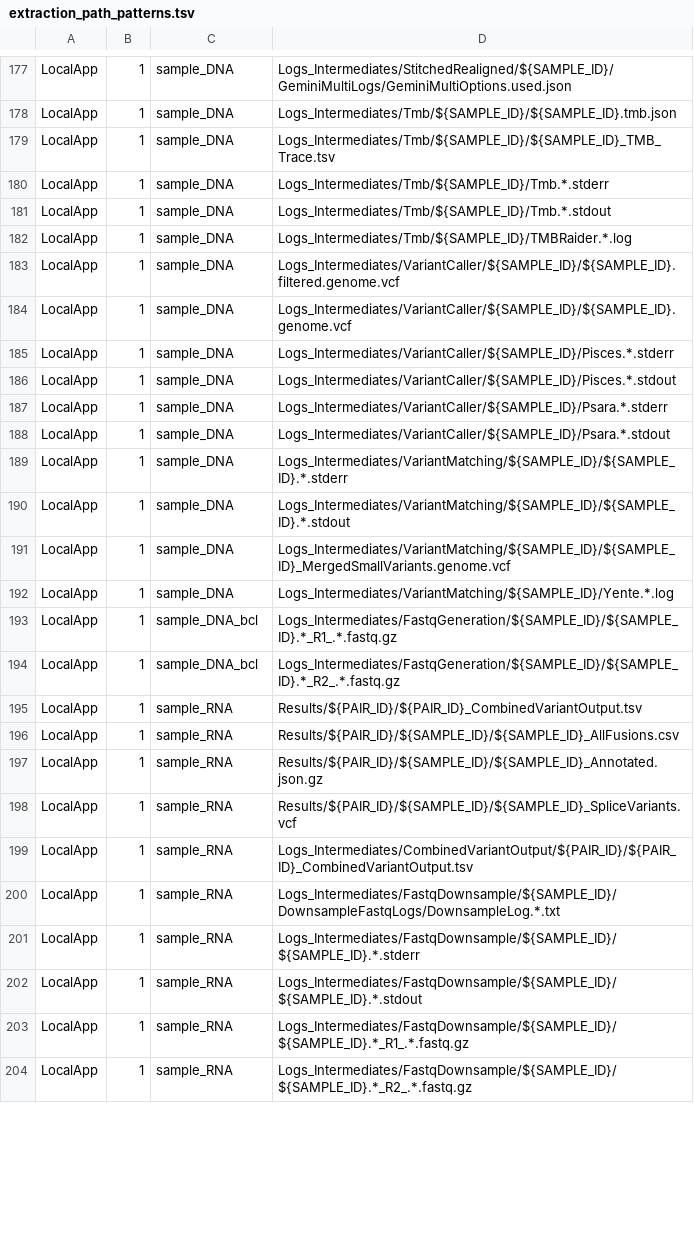
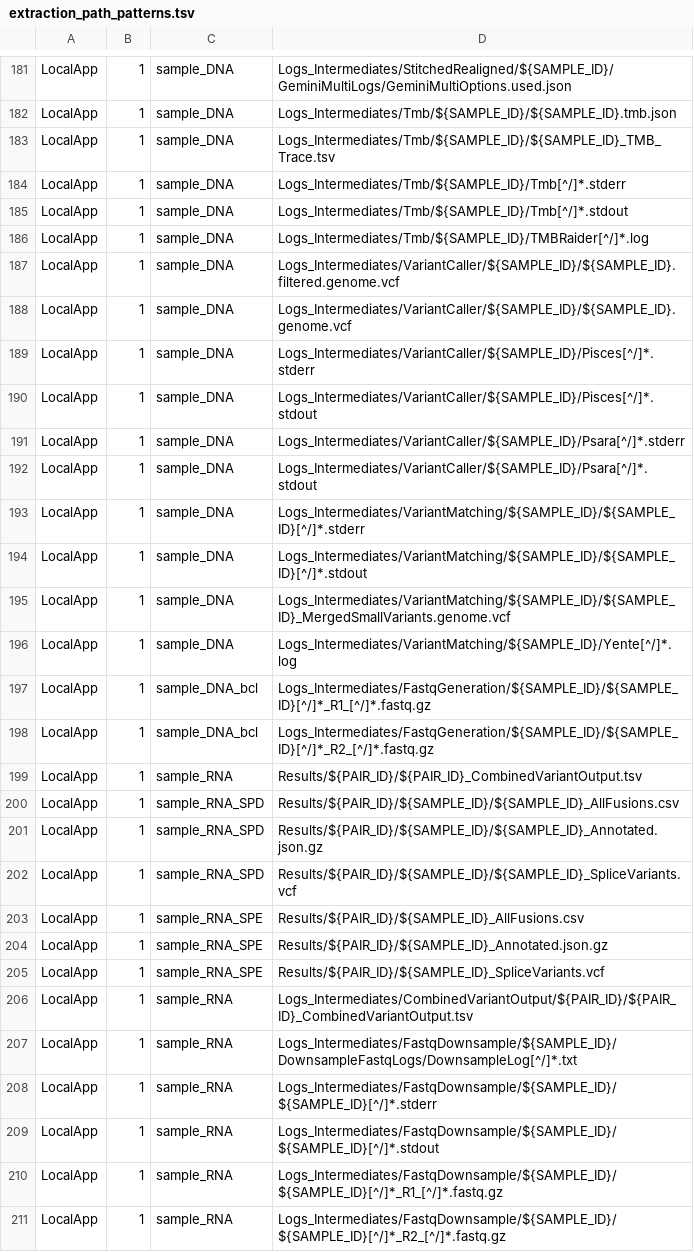
Before and after one commit to InPreD/TSOPPI_SADET, a TSV file: resources/data/extraction_path_patterns.tsv, drawn as a sheet; only a part is shown, gaps mark what is left out; the diff covers the shown part only.

Commit message:
fix: issues with path patterns related to 1) star expansion and 2) usage of Sample_ID values that equal to Pair_ID values [sample sheet setup]

```diff
--- a/resources/data/extraction_path_patterns.tsv
+++ b/resources/data/extraction_path_patterns.tsv
@@ -179,26 +183,29 @@ LocalApp	1	sample_DNA	Logs_Intermediates/Tmb/${SAMPLE_ID}/${SAMPLE_ID}.tmb.json
 LocalApp	1	sample_DNA	Logs_Intermediates/Tmb/${SAMPLE_ID}/${SAMPLE_ID}_TMB_Trace.tsv
-LocalApp	1	sample_DNA	Logs_Intermediates/Tmb/${SAMPLE_ID}/Tmb.*.stderr
-LocalApp	1	sample_DNA	Logs_Intermediates/Tmb/${SAMPLE_ID}/Tmb.*.stdout
-LocalApp	1	sample_DNA	Logs_Intermediates/Tmb/${SAMPLE_ID}/TMBRaider.*.log
+LocalApp	1	sample_DNA	Logs_Intermediates/Tmb/${SAMPLE_ID}/Tmb[^/]*.stderr
+LocalApp	1	sample_DNA	Logs_Intermediates/Tmb/${SAMPLE_ID}/Tmb[^/]*.stdout
+LocalApp	1	sample_DNA	Logs_Intermediates/Tmb/${SAMPLE_ID}/TMBRaider[^/]*.log
 LocalApp	1	sample_DNA	Logs_Intermediates/VariantCaller/${SAMPLE_ID}/${SAMPLE_ID}.filtered.genome.vcf
 LocalApp	1	sample_DNA	Logs_Intermediates/VariantCaller/${SAMPLE_ID}/${SAMPLE_ID}.genome.vcf
-LocalApp	1	sample_DNA	Logs_Intermediates/VariantCaller/${SAMPLE_ID}/Pisces.*.stderr
-LocalApp	1	sample_DNA	Logs_Intermediates/VariantCaller/${SAMPLE_ID}/Pisces.*.stdout
-LocalApp	1	sample_DNA	Logs_Intermediates/VariantCaller/${SAMPLE_ID}/Psara.*.stderr
-LocalApp	1	sample_DNA	Logs_Intermediates/VariantCaller/${SAMPLE_ID}/Psara.*.stdout
-LocalApp	1	sample_DNA	Logs_Intermediates/VariantMatching/${SAMPLE_ID}/${SAMPLE_ID}.*.stderr
-LocalApp	1	sample_DNA	Logs_Intermediates/VariantMatching/${SAMPLE_ID}/${SAMPLE_ID}.*.stdout
+LocalApp	1	sample_DNA	Logs_Intermediates/VariantCaller/${SAMPLE_ID}/Pisces[^/]*.stderr
+LocalApp	1	sample_DNA	Logs_Intermediates/VariantCaller/${SAMPLE_ID}/Pisces[^/]*.stdout
+LocalApp	1	sample_DNA	Logs_Intermediates/VariantCaller/${SAMPLE_ID}/Psara[^/]*.stderr
+LocalApp	1	sample_DNA	Logs_Intermediates/VariantCaller/${SAMPLE_ID}/Psara[^/]*.stdout
+LocalApp	1	sample_DNA	Logs_Intermediates/VariantMatching/${SAMPLE_ID}/${SAMPLE_ID}[^/]*.stderr
+LocalApp	1	sample_DNA	Logs_Intermediates/VariantMatching/${SAMPLE_ID}/${SAMPLE_ID}[^/]*.stdout
 LocalApp	1	sample_DNA	Logs_Intermediates/VariantMatching/${SAMPLE_ID}/${SAMPLE_ID}_MergedSmallVariants.genome.vcf
-LocalApp	1	sample_DNA	Logs_Intermediates/VariantMatching/${SAMPLE_ID}/Yente.*.log
-LocalApp	1	sample_DNA_bcl	Logs_Intermediates/FastqGeneration/${SAMPLE_ID}/${SAMPLE_ID}.*_R1_.*.fastq.gz
-LocalApp	1	sample_DNA_bcl	Logs_Intermediates/FastqGeneration/${SAMPLE_ID}/${SAMPLE_ID}.*_R2_.*.fastq.gz
+LocalApp	1	sample_DNA	Logs_Intermediates/VariantMatching/${SAMPLE_ID}/Yente[^/]*.log
+LocalApp	1	sample_DNA_bcl	Logs_Intermediates/FastqGeneration/${SAMPLE_ID}/${SAMPLE_ID}[^/]*_R1_[^/]*.fastq.gz
+LocalApp	1	sample_DNA_bcl	Logs_Intermediates/FastqGeneration/${SAMPLE_ID}/${SAMPLE_ID}[^/]*_R2_[^/]*.fastq.gz
 LocalApp	1	sample_RNA	Results/${PAIR_ID}/${PAIR_ID}_CombinedVariantOutput.tsv
-LocalApp	1	sample_RNA	Results/${PAIR_ID}/${SAMPLE_ID}/${SAMPLE_ID}_AllFusions.csv
-LocalApp	1	sample_RNA	Results/${PAIR_ID}/${SAMPLE_ID}/${SAMPLE_ID}_Annotated.json.gz
-LocalApp	1	sample_RNA	Results/${PAIR_ID}/${SAMPLE_ID}/${SAMPLE_ID}_SpliceVariants.vcf
+LocalApp	1	sample_RNA_SPD	Results/${PAIR_ID}/${SAMPLE_ID}/${SAMPLE_ID}_AllFusions.csv
+LocalApp	1	sample_RNA_SPD	Results/${PAIR_ID}/${SAMPLE_ID}/${SAMPLE_ID}_Annotated.json.gz
+LocalApp	1	sample_RNA_SPD	Results/${PAIR_ID}/${SAMPLE_ID}/${SAMPLE_ID}_SpliceVariants.vcf
+LocalApp	1	sample_RNA_SPE	Results/${PAIR_ID}/${SAMPLE_ID}_AllFusions.csv
+LocalApp	1	sample_RNA_SPE	Results/${PAIR_ID}/${SAMPLE_ID}_Annotated.json.gz
+LocalApp	1	sample_RNA_SPE	Results/${PAIR_ID}/${SAMPLE_ID}_SpliceVariants.vcf
 LocalApp	1	sample_RNA	Logs_Intermediates/CombinedVariantOutput/${PAIR_ID}/${PAIR_ID}_CombinedVariantOutput.tsv
-LocalApp	1	sample_RNA	Logs_Intermediates/FastqDownsample/${SAMPLE_ID}/DownsampleFastqLogs/DownsampleLog.*.txt
-LocalApp	1	sample_RNA	Logs_Intermediates/FastqDownsample/${SAMPLE_ID}/${SAMPLE_ID}.*.stderr
-LocalApp	1	sample_RNA	Logs_Intermediates/FastqDownsample/${SAMPLE_ID}/${SAMPLE_ID}.*.stdout
-LocalApp	1	sample_RNA	Logs_Intermediates/FastqDownsample/${SAMPLE_ID}/${SAMPLE_ID}.*_R1_.*.fastq.gz
-LocalApp	1	sample_RNA	Logs_Intermediates/FastqDownsample/${SAMPLE_ID}/${SAMPLE_ID}.*_R2_.*.fastq.gz
+LocalApp	1	sample_RNA	Logs_Intermediates/FastqDownsample/${SAMPLE_ID}/DownsampleFastqLogs/DownsampleLog[^/]*.txt
+LocalApp	1	sample_RNA	Logs_Intermediates/FastqDownsample/${SAMPLE_ID}/${SAMPLE_ID}[^/]*.stderr
+LocalApp	1	sample_RNA	Logs_Intermediates/FastqDownsample/${SAMPLE_ID}/${SAMPLE_ID}[^/]*.stdout
+LocalApp	1	sample_RNA	Logs_Intermediates/FastqDownsample/${SAMPLE_ID}/${SAMPLE_ID}[^/]*_R1_[^/]*.fastq.gz
+LocalApp	1	sample_RNA	Logs_Intermediates/FastqDownsample/${SAMPLE_ID}/${SAMPLE_ID}[^/]*_R2_[^/]*.fastq.gz
```
Also changed, not shown: 4 added rows and 128 edited cells elsewhere in this file, 1 other file.
